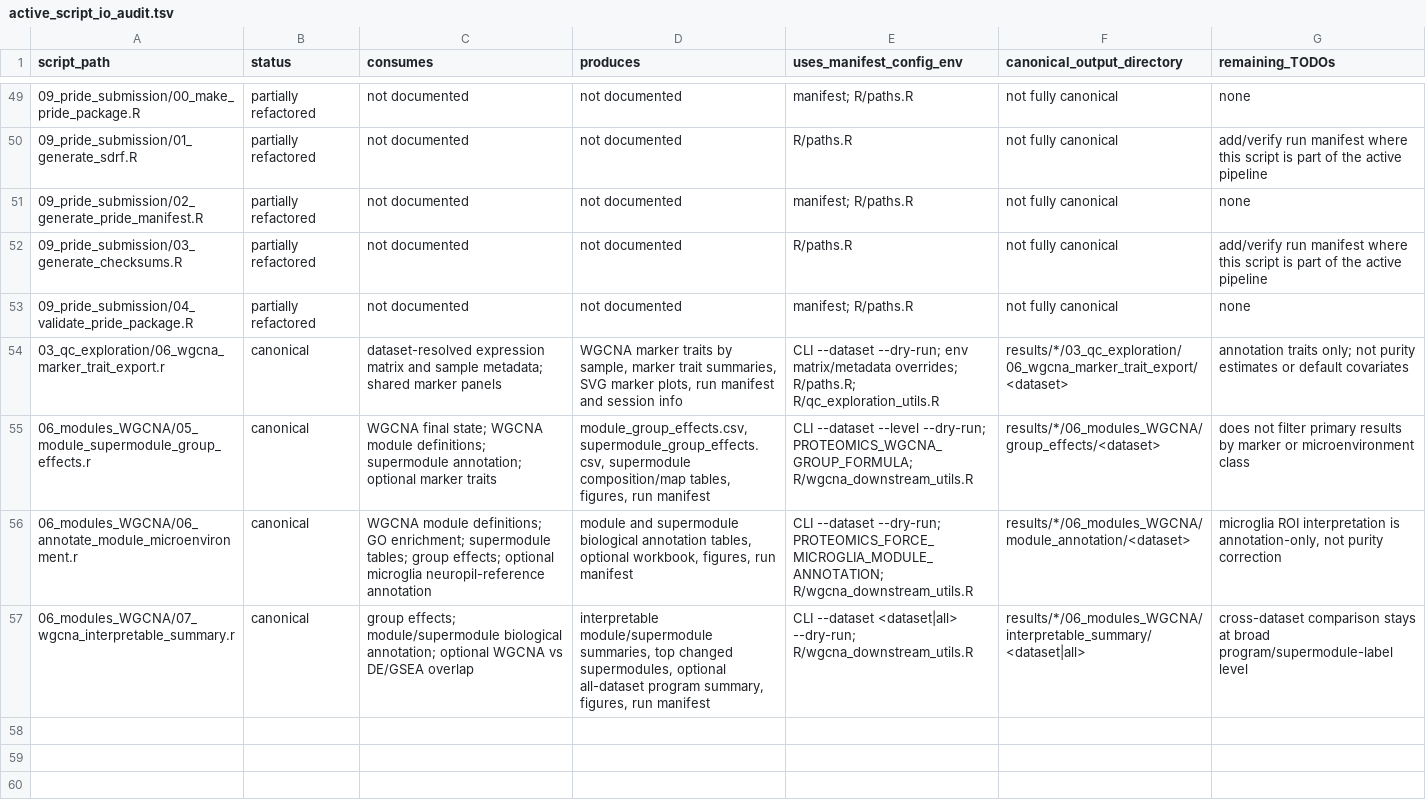
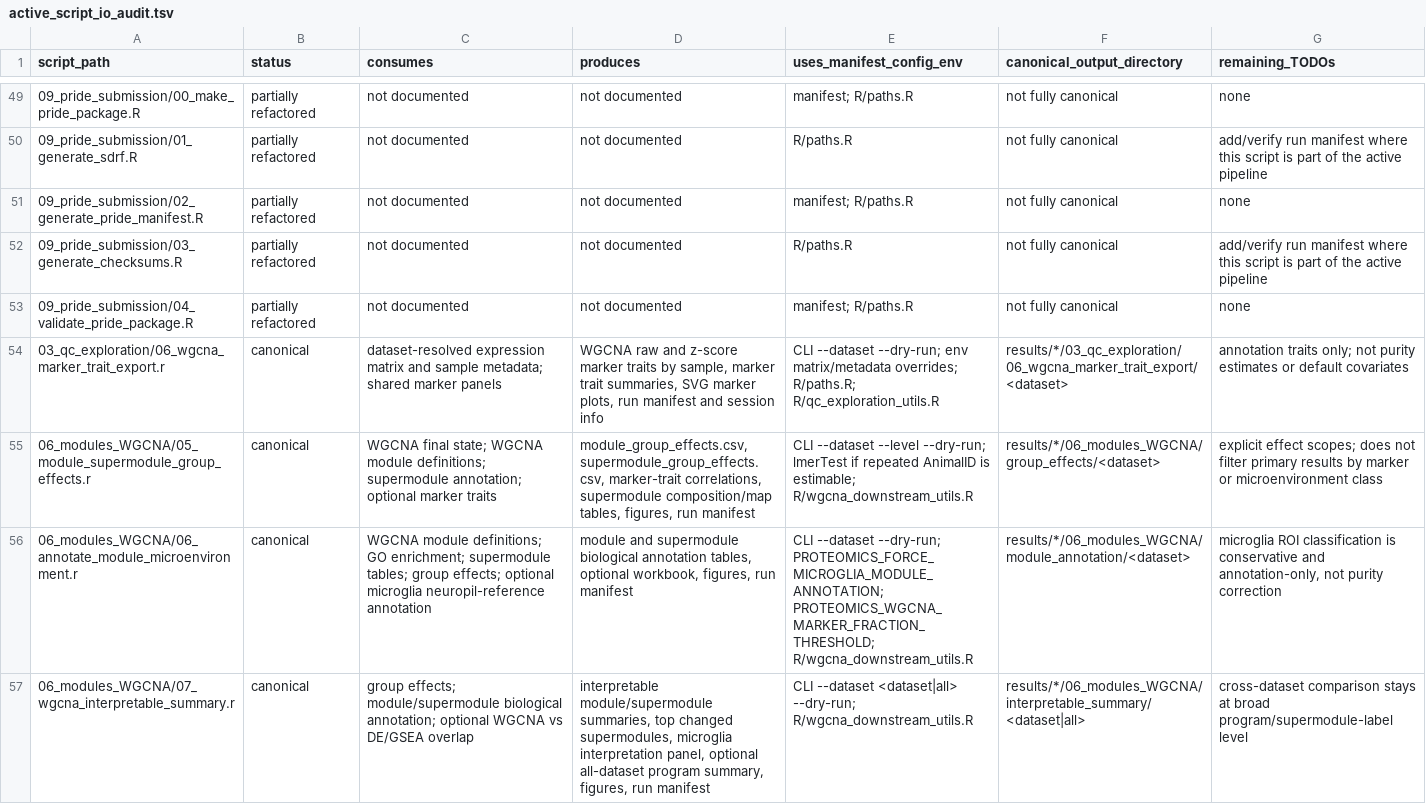
Before and after one commit to topohl/pRoteomics, a TSV file: docs/active_script_io_audit.tsv, drawn as a sheet; only a part is shown, gaps mark what is left out.

Commit message:
Update WGCNA entries in active_script_io_audit
Clarify produced outputs and environment flags for WGCNA-related scripts in docs/active_script_io_audit.tsv. Changes: 03_qc_exploration/06_wgcna_marker_trait_export now documents raw and z-score marker traits; 06_modules_WGCNA/05_module_supermodule_group_effects adds marker-trait correlations and notes use of lmerTest when repeated AnimalID is estimable; 06_modules_WGCNA/06_annotate_module_microenvironment adds PROTEOMICS_WGCNA_MARKER_FRACTION_THRESHOLD and tightens microglia classification wording; 06_modules_WGCNA/07_wgcna_interpretable_summary adds a microglia interpretation panel. These updates improve accuracy of canonical outputs and runtime/configuration metadata.

```diff
--- a/docs/active_script_io_audit.tsv
+++ b/docs/active_script_io_audit.tsv
@@ -53,5 +53,5 @@ script_path	status	consumes	produces	uses_manifest_config_env	canonical_output_d
 09_pride_submission/04_validate_pride_package.R	partially refactored	not documented	not documented	manifest; R/paths.R	not fully canonical	none
-03_qc_exploration/06_wgcna_marker_trait_export.r	canonical	dataset-resolved expression matrix and sample metadata; shared marker panels	WGCNA marker traits by sample, marker trait summaries, SVG marker plots, run manifest and session info	CLI --dataset --dry-run; env matrix/metadata overrides; R/paths.R; R/qc_exploration_utils.R	results/*/03_qc_exploration/06_wgcna_marker_trait_export/<dataset>	annotation traits only; not purity estimates or default covariates
-06_modules_WGCNA/05_module_supermodule_group_effects.r	canonical	WGCNA final state; WGCNA module definitions; supermodule annotation; optional marker traits	module_group_effects.csv, supermodule_group_effects.csv, supermodule composition/map tables, figures, run manifest	CLI --dataset --level --dry-run; PROTEOMICS_WGCNA_GROUP_FORMULA; R/wgcna_downstream_utils.R	results/*/06_modules_WGCNA/group_effects/<dataset>	does not filter primary results by marker or microenvironment class
-06_modules_WGCNA/06_annotate_module_microenvironment.r	canonical	WGCNA module definitions; GO enrichment; supermodule tables; group effects; optional microglia neuropil-reference annotation	module and supermodule biological annotation tables, optional workbook, figures, run manifest	CLI --dataset --dry-run; PROTEOMICS_FORCE_MICROGLIA_MODULE_ANNOTATION; R/wgcna_downstream_utils.R	results/*/06_modules_WGCNA/module_annotation/<dataset>	microglia ROI interpretation is annotation-only, not purity correction
-06_modules_WGCNA/07_wgcna_interpretable_summary.r	canonical	group effects; module/supermodule biological annotation; optional WGCNA vs DE/GSEA overlap	interpretable module/supermodule summaries, top changed supermodules, optional all-dataset program summary, figures, run manifest	CLI --dataset <dataset|all> --dry-run; R/wgcna_downstream_utils.R	results/*/06_modules_WGCNA/interpretable_summary/<dataset|all>	cross-dataset comparison stays at broad program/supermodule-label level
+03_qc_exploration/06_wgcna_marker_trait_export.r	canonical	dataset-resolved expression matrix and sample metadata; shared marker panels	WGCNA raw and z-score marker traits by sample, marker trait summaries, SVG marker plots, run manifest and session info	CLI --dataset --dry-run; env matrix/metadata overrides; R/paths.R; R/qc_exploration_utils.R	results/*/03_qc_exploration/06_wgcna_marker_trait_export/<dataset>	annotation traits only; not purity estimates or default covariates
+06_modules_WGCNA/05_module_supermodule_group_effects.r	canonical	WGCNA final state; WGCNA module definitions; supermodule annotation; optional marker traits	module_group_effects.csv, supermodule_group_effects.csv, marker-trait correlations, supermodule composition/map tables, figures, run manifest	CLI --dataset --level --dry-run; lmerTest if repeated AnimalID is estimable; R/wgcna_downstream_utils.R	results/*/06_modules_WGCNA/group_effects/<dataset>	explicit effect scopes; does not filter primary results by marker or microenvironment class
+06_modules_WGCNA/06_annotate_module_microenvironment.r	canonical	WGCNA module definitions; GO enrichment; supermodule tables; group effects; optional microglia neuropil-reference annotation	module and supermodule biological annotation tables, optional workbook, figures, run manifest	CLI --dataset --dry-run; PROTEOMICS_FORCE_MICROGLIA_MODULE_ANNOTATION; PROTEOMICS_WGCNA_MARKER_FRACTION_THRESHOLD; R/wgcna_downstream_utils.R	results/*/06_modules_WGCNA/module_annotation/<dataset>	microglia ROI classification is conservative and annotation-only, not purity correction
+06_modules_WGCNA/07_wgcna_interpretable_summary.r	canonical	group effects; module/supermodule biological annotation; optional WGCNA vs DE/GSEA overlap	interpretable module/supermodule summaries, top changed supermodules, microglia interpretation panel, optional all-dataset program summary, figures, run manifest	CLI --dataset <dataset|all> --dry-run; R/wgcna_downstream_utils.R	results/*/06_modules_WGCNA/interpretable_summary/<dataset|all>	cross-dataset comparison stays at broad program/supermodule-label level
```
